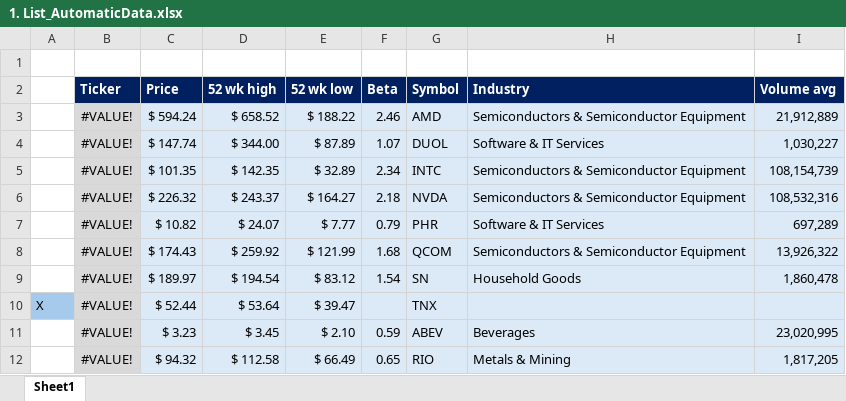
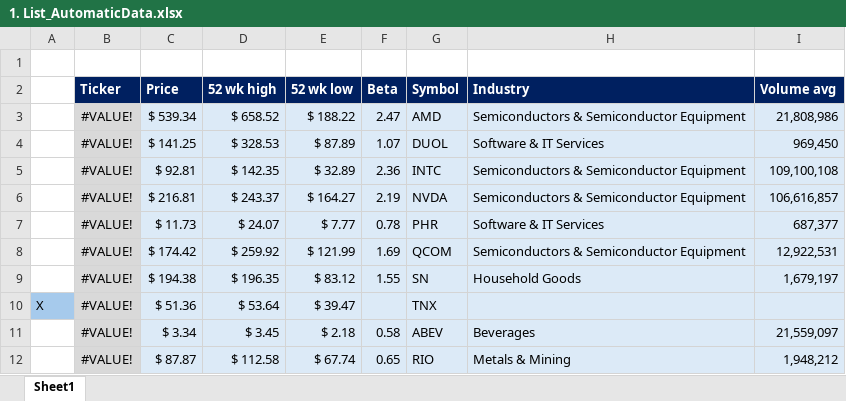
Before and after one commit to ady28/Finance-StockLists, an Excel workbook: 1. List_AutomaticData.xlsx, sheet Sheet1, drawn as a sheet; only a part is shown; values as stored, in another font and other column widths than the file's, no borders; the diff covers the shown part only; the diff names each change by its address in the sheet, - before the commit and + after, or states it on an @@ line.

```diff
--- a/1. List_AutomaticData.xlsx (sheet Sheet1)
+++ b/1. List_AutomaticData.xlsx (sheet Sheet1)
-C3 (Price): $ 594.24
+C3 (Price): $ 539.34
-F3 (Beta): 2.46
+F3 (Beta): 2.47
-I3 (Volume avg): 21,912,889
+I3 (Volume avg): 21,808,986
-C4 (Price): $ 147.74
+C4 (Price): $ 141.25
-D4 (52 wk high): $ 344.00
+D4 (52 wk high): $ 328.53
-I4 (Volume avg): 1,030,227
+I4 (Volume avg): 969,450
-C5 (Price): $ 101.35
+C5 (Price): $ 92.81
-F5 (Beta): 2.34
+F5 (Beta): 2.36
-I5 (Volume avg): 108,154,739
+I5 (Volume avg): 109,100,108
-C6 (Price): $ 226.32
+C6 (Price): $ 216.81
-F6 (Beta): 2.18
+F6 (Beta): 2.19
-I6 (Volume avg): 108,532,316
+I6 (Volume avg): 106,616,857
-C7 (Price): $ 10.82
+C7 (Price): $ 11.73
-F7 (Beta): 0.79
+F7 (Beta): 0.78
-I7 (Volume avg): 697,289
+I7 (Volume avg): 687,377
-C8 (Price): $ 174.43
+C8 (Price): $ 174.42
-F8 (Beta): 1.68
+F8 (Beta): 1.69
-I8 (Volume avg): 13,926,322
+I8 (Volume avg): 12,922,531
-C9 (Price): $ 189.97
+C9 (Price): $ 194.38
-D9 (52 wk high): $ 194.54
+D9 (52 wk high): $ 196.35
-F9 (Beta): 1.54
+F9 (Beta): 1.55
-I9 (Volume avg): 1,860,478
+I9 (Volume avg): 1,679,197
-C10 (Price): $ 52.44
+C10 (Price): $ 51.36
-C11 (Price): $ 3.23
+C11 (Price): $ 3.34
-E11 (52 wk low): $ 2.10
+E11 (52 wk low): $ 2.18
-F11 (Beta): 0.59
+F11 (Beta): 0.58
-I11 (Volume avg): 23,020,995
+I11 (Volume avg): 21,559,097
-C12 (Price): $ 94.32
+C12 (Price): $ 87.87
-E12 (52 wk low): $ 66.49
+E12 (52 wk low): $ 67.74
-I12 (Volume avg): 1,817,205
+I12 (Volume avg): 1,948,212
```
Also changed, not shown: 5 added rows, 1 removed row and 15 edited cells elsewhere in this sheet, INTC.xlsx, MU.xlsx, 11 other files.
